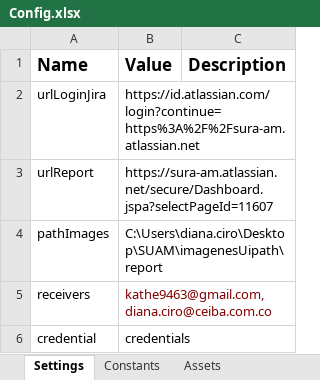
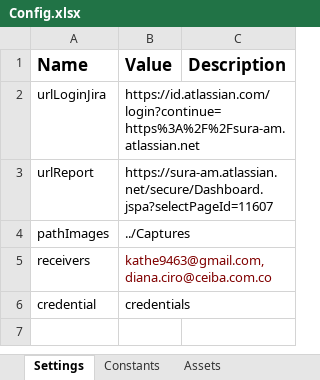
Before and after one commit to dianaCiro/Reporte-RPA, an Excel workbook: Data/Config.xlsx, sheet Settings, drawn as a sheet; values as stored, in another font and other column widths than the file's, no borders; the diff names each change by its address in the sheet, - before the commit and + after, or states it on an @@ line.

Commit message:
Modificación envio de imagenes

```diff
--- a/Data/Config.xlsx (sheet Settings)
+++ b/Data/Config.xlsx (sheet Settings)
-B4 (Value): C:\Users\diana.ciro\Desktop\SUAM\imagenesUipath\report
+B4 (Value): ../Captures
```
Also changed, not shown: 10 other files.
